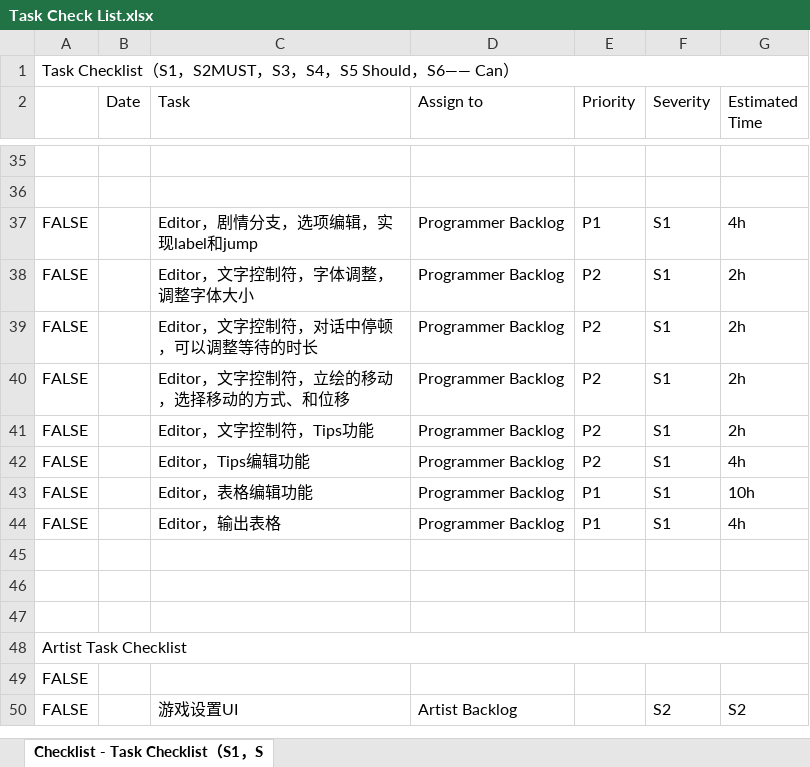
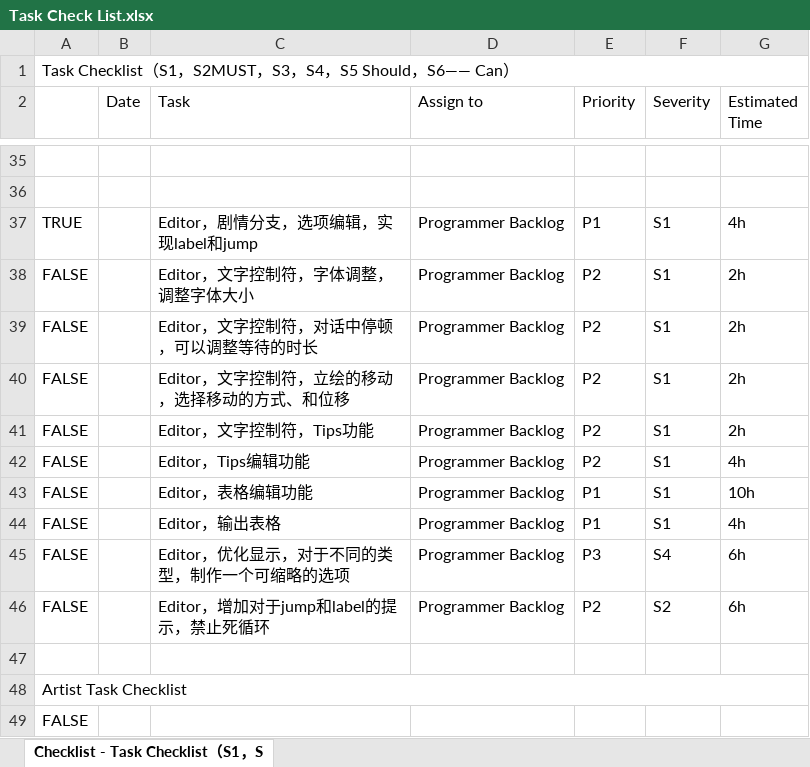
Before and after one commit to kwh3884858/Hippocampus, an Excel workbook: Documents/Project Manage/Task Check List.xlsx, sheet Checklist - Task Checklist（S1，S, drawn as a sheet; only a part is shown, gaps mark what is left out; the shorter side is filled out with more unchanged rows; values as stored, in another font and other column widths than the file's, no cell formats; charts and pictures not drawn; the diff names each change by its address in the sheet, - before the commit and + after, or states it on an @@ line.

Commit message:
Heaven Gate Editor Stable Version 0.1, Add jump and label function, refactor node stucture

```diff
--- a/Documents/Project Manage/Task Check List.xlsx (sheet Checklist - Task Checklist（S1，S)
+++ b/Documents/Project Manage/Task Check List.xlsx (sheet Checklist - Task Checklist（S1，S)
-A37: FALSE
+A37: TRUE
-row 45: (empty)
+row 45: FALSE |  | Editor，优化显示，对于不同的类型，制作一个可缩略的选项 | Programmer Backlog | P3 | S4 | 6h
-row 46: (empty)
+row 46: FALSE |  | Editor，增加对于jump和label的提示，禁止死循环 | Programmer Backlog | P2 | S2 | 6h
```
Also changed, not shown: cell formats, 6 other files.
